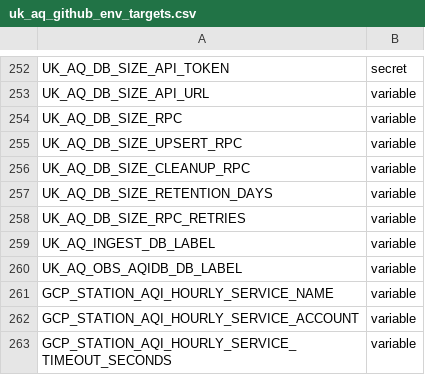
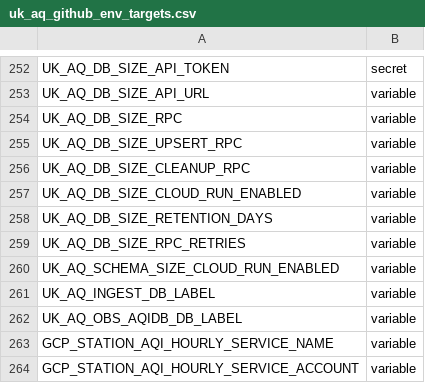
Before and after one commit to ChronicChannel-test/uk-aq-ops, a CSV file: config/uk_aq_github_env_targets.csv, drawn as a sheet; only a part is shown, gaps mark what is left out; the shorter side is filled out with more unchanged rows.

Commit message:
Add Cloud Run enable flags for DB/schema size
Introduce Cloud Run enable flags to control DB and schema size sampling. Added UK_AQ_DB_SIZE_CLOUD_RUN_ENABLED (default true) and UK_AQ_SCHEMA_SIZE_CLOUD_RUN_ENABLED (default false) to the GitHub Actions workflow and env targets CSV, documented the DB-size flag in the worker README, and updated run_job.ts to parse the DB flag, conditionally skip DB-size collection/upserts when disabled, and emit logs when sampling is skipped. This lets pg_cron be the primary scheduler while keeping Cloud Run available for on-demand or fallback runs.

```diff
--- a/config/uk_aq_github_env_targets.csv
+++ b/config/uk_aq_github_env_targets.csv
@@ -256,4 +256,6 @@ UK_AQ_DB_SIZE_UPSERT_RPC,variable
 UK_AQ_DB_SIZE_CLEANUP_RPC,variable
+UK_AQ_DB_SIZE_CLOUD_RUN_ENABLED,variable
 UK_AQ_DB_SIZE_RETENTION_DAYS,variable
 UK_AQ_DB_SIZE_RPC_RETRIES,variable
+UK_AQ_SCHEMA_SIZE_CLOUD_RUN_ENABLED,variable
 UK_AQ_INGEST_DB_LABEL,variable
```
Also changed, not shown: 3 other files.
